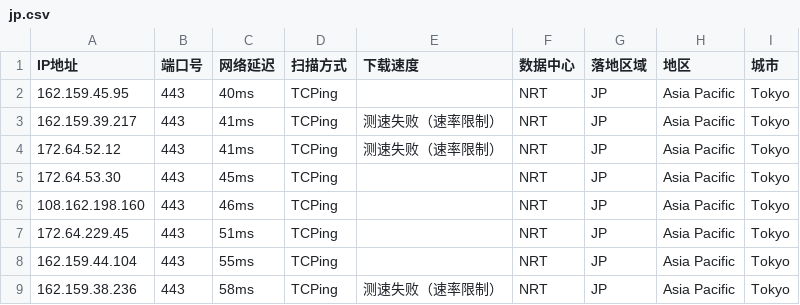
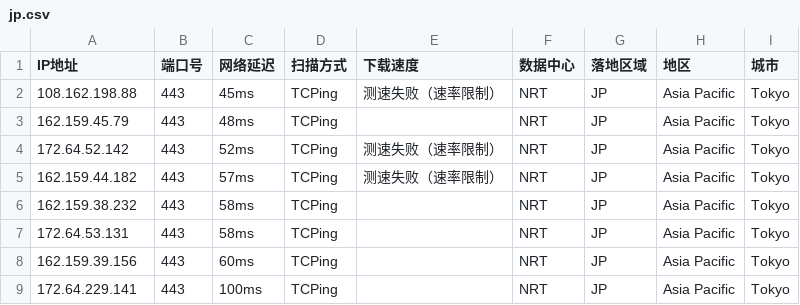
Before and after one commit to arbulin/auto-checkin, a CSV file: results/jp.csv, drawn as a sheet.

Commit message:
cfdata: Japan_NRT 2026-09-12-19:46

```diff
--- a/results/jp.csv
+++ b/results/jp.csv
@@ -1,9 +1,9 @@
 IP地址,端口号,网络延迟,扫描方式,下载速度,数据中心,落地区域,地区,城市
-162.159.45.95,443,40ms,TCPing,,NRT,JP,Asia Pacific,Tokyo
-162.159.39.217,443,41ms,TCPing,测速失败（速率限制）,NRT,JP,Asia Pacific,Tokyo
-172.64.52.12,443,41ms,TCPing,测速失败（速率限制）,NRT,JP,Asia Pacific,Tokyo
-172.64.53.30,443,45ms,TCPing,,NRT,JP,Asia Pacific,Tokyo
-108.162.198.160,443,46ms,TCPing,,NRT,JP,Asia Pacific,Tokyo
-172.64.229.45,443,51ms,TCPing,,NRT,JP,Asia Pacific,Tokyo
-162.159.44.104,443,55ms,TCPing,,NRT,JP,Asia Pacific,Tokyo
-162.159.38.236,443,58ms,TCPing,测速失败（速率限制）,NRT,JP,Asia Pacific,Tokyo
+108.162.198.88,443,45ms,TCPing,测速失败（速率限制）,NRT,JP,Asia Pacific,Tokyo
+162.159.45.79,443,48ms,TCPing,,NRT,JP,Asia Pacific,Tokyo
+172.64.52.142,443,52ms,TCPing,测速失败（速率限制）,NRT,JP,Asia Pacific,Tokyo
+162.159.44.182,443,57ms,TCPing,测速失败（速率限制）,NRT,JP,Asia Pacific,Tokyo
+162.159.38.232,443,58ms,TCPing,,NRT,JP,Asia Pacific,Tokyo
+172.64.53.131,443,58ms,TCPing,,NRT,JP,Asia Pacific,Tokyo
+162.159.39.156,443,60ms,TCPing,,NRT,JP,Asia Pacific,Tokyo
+172.64.229.141,443,100ms,TCPing,,NRT,JP,Asia Pacific,Tokyo
```
